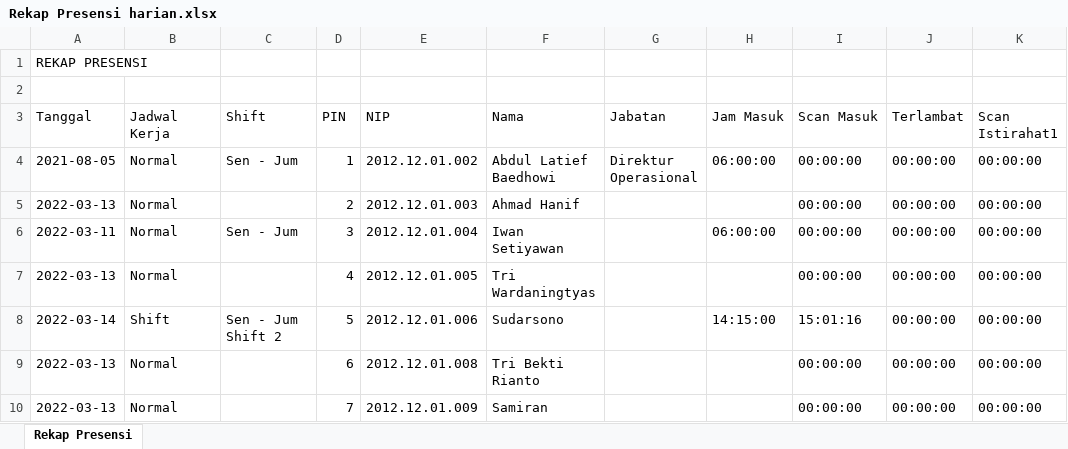
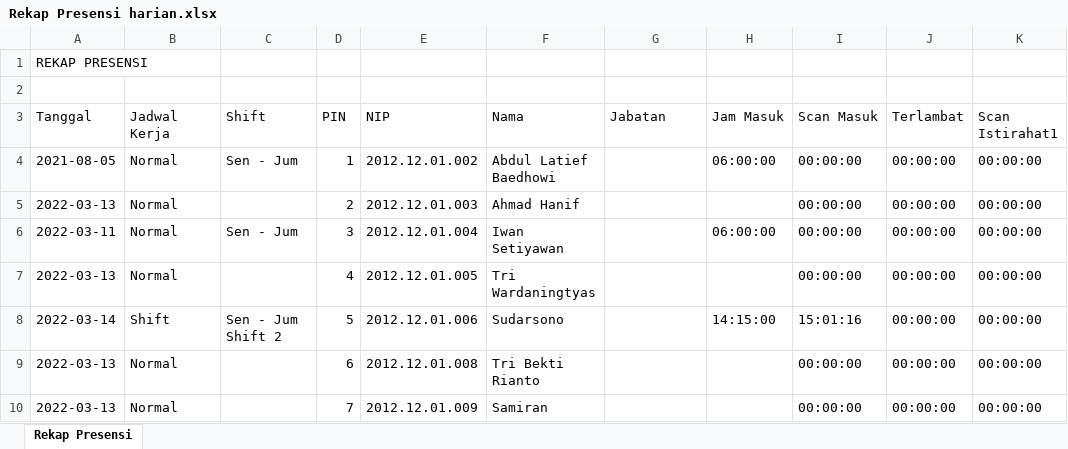
Before and after one commit to FadelNurAkhmad/Simpeg_PT_Gramasurya, an Excel workbook: assets/excel/Rekap Presensi harian.xlsx, sheet Rekap Presensi, drawn as a sheet; only a part is shown; values as stored, in another font and other column widths than the file's, no borders; the diff names each change by its address in the sheet, - before the commit and + after, or states it on an @@ line.

```diff
--- a/assets/excel/Rekap Presensi harian.xlsx (sheet Rekap Presensi)
+++ b/assets/excel/Rekap Presensi harian.xlsx (sheet Rekap Presensi)
-G4 (Jabatan): Direktur Operasional
+G4 (Jabatan): (empty)
```
Also changed, not shown: assets/excel/Rekap Presensi scanlog.xlsx, 3 other files.
